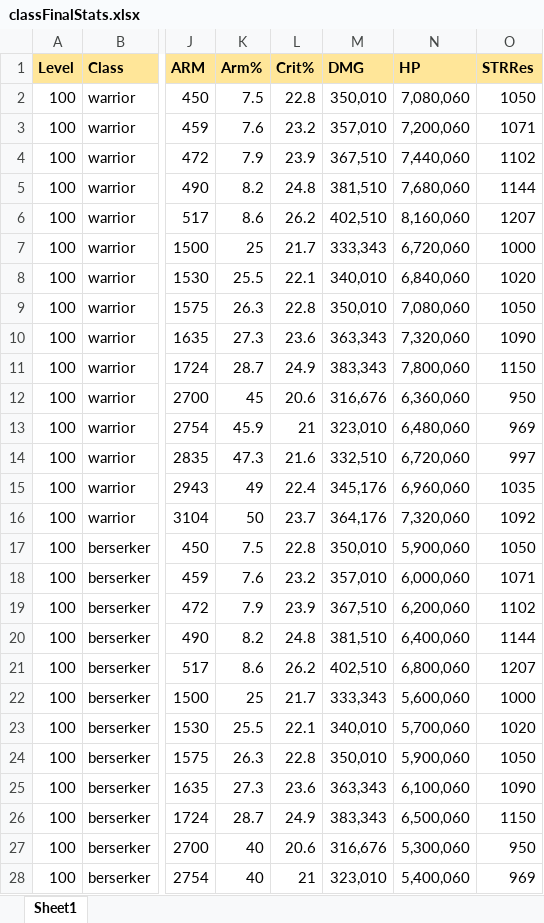
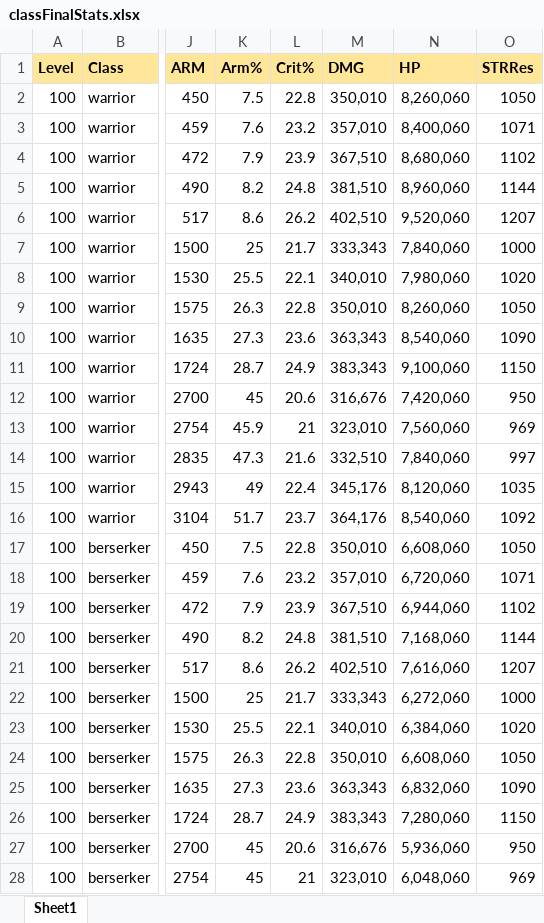
Before and after one commit to Lertos/FlaskChatSystem, an Excel workbook: SEPARATE - Combat Simulator/classFinalStats.xlsx, sheet Sheet1, drawn as a sheet; only a part is shown, gaps mark what is left out; values as stored, in another font and other column widths than the file's, no borders; conditional formats not drawn; the diff covers the shown part only; the diff names each change by its address in the sheet, - before the commit and + after, or states it on an @@ line.

```diff
--- a/SEPARATE - Combat Simulator/classFinalStats.xlsx (sheet Sheet1)
+++ b/SEPARATE - Combat Simulator/classFinalStats.xlsx (sheet Sheet1)
-N2 (HP): 7,080,060
+N2 (HP): 8,260,060
-N3 (HP): 7,200,060
+N3 (HP): 8,400,060
-N4 (HP): 7,440,060
+N4 (HP): 8,680,060
-N5 (HP): 7,680,060
+N5 (HP): 8,960,060
-N6 (HP): 8,160,060
+N6 (HP): 9,520,060
-N7 (HP): 6,720,060
+N7 (HP): 7,840,060
-N8 (HP): 6,840,060
+N8 (HP): 7,980,060
-N9 (HP): 7,080,060
+N9 (HP): 8,260,060
-N10 (HP): 7,320,060
+N10 (HP): 8,540,060
-N11 (HP): 7,800,060
+N11 (HP): 9,100,060
-N12 (HP): 6,360,060
+N12 (HP): 7,420,060
-N13 (HP): 6,480,060
+N13 (HP): 7,560,060
-N14 (HP): 6,720,060
+N14 (HP): 7,840,060
-N15 (HP): 6,960,060
+N15 (HP): 8,120,060
-K16 (Arm%): 50
+K16 (Arm%): 51.7
-N16 (HP): 7,320,060
+N16 (HP): 8,540,060
-N17 (HP): 5,900,060
+N17 (HP): 6,608,060
-N18 (HP): 6,000,060
+N18 (HP): 6,720,060
-N19 (HP): 6,200,060
+N19 (HP): 6,944,060
-N20 (HP): 6,400,060
+N20 (HP): 7,168,060
-N21 (HP): 6,800,060
+N21 (HP): 7,616,060
-N22 (HP): 5,600,060
+N22 (HP): 6,272,060
-N23 (HP): 5,700,060
+N23 (HP): 6,384,060
-N24 (HP): 5,900,060
+N24 (HP): 6,608,060
-N25 (HP): 6,100,060
+N25 (HP): 6,832,060
-N26 (HP): 6,500,060
+N26 (HP): 7,280,060
-K27:K28 (Arm%): 40
+K27:K28 (Arm%): 45
-N27 (HP): 5,300,060
+N27 (HP): 5,936,060
-N28 (HP): 5,400,060
+N28 (HP): 6,048,060
```
Also changed, not shown: 185 edited cells elsewhere in this sheet, SEPARATE - Combat Simulator/info.xlsx, 2 other files.
